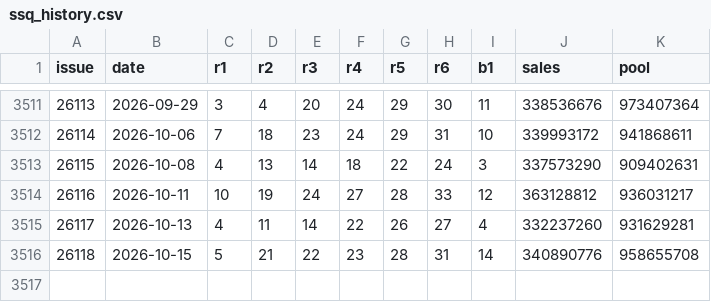
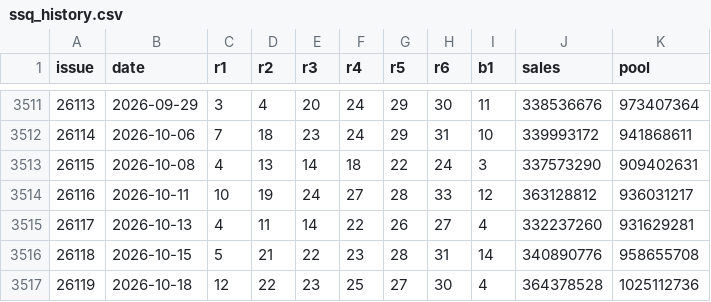
Before and after one commit to jeno-debug/lottery, a CSV file: data/ssq_history.csv, drawn as a sheet; only a part is shown, gaps mark what is left out; the diff names each change by its address in the sheet, - before the commit and + after, or states it on an @@ line.

```diff
--- a/data/ssq_history.csv
+++ b/data/ssq_history.csv
+row 3517: 26119 | 2026-10-18 | 12 | 22 | 23 | 25 | 27 | 30 | 4 | 364378528 | 1025112736
```
Also changed, not shown: 4 other files.
